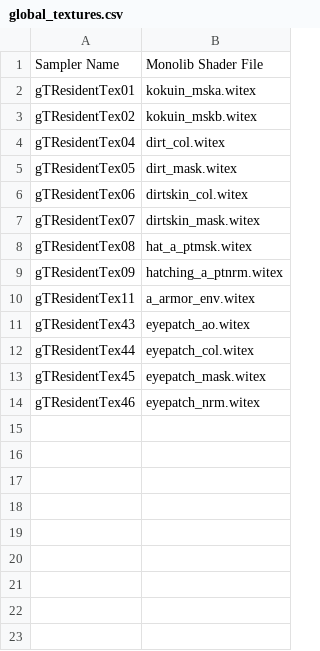
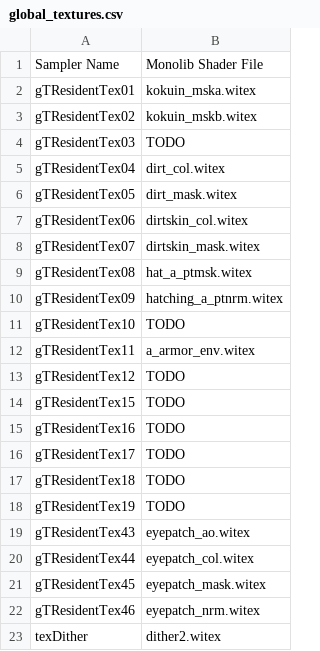
Before and after one commit to ScanMountGoat/xc3_lib, a CSV file: global_textures.csv, drawn as a sheet; the diff names each change by its address in the sheet, - before the commit and + after, or states it on an @@ line.

```diff
--- a/global_textures.csv
+++ b/global_textures.csv
+row 4: gTResidentTex03 | TODO
+row 11: gTResidentTex10 | TODO
+row 13: gTResidentTex12 | TODO
+row 14: gTResidentTex15 | TODO
+row 15: gTResidentTex16 | TODO
+row 16: gTResidentTex17 | TODO
+row 17: gTResidentTex18 | TODO
+row 18: gTResidentTex19 | TODO
+row 23: texDither | dither2.witex
```
Also changed, not shown: 6 other files.
